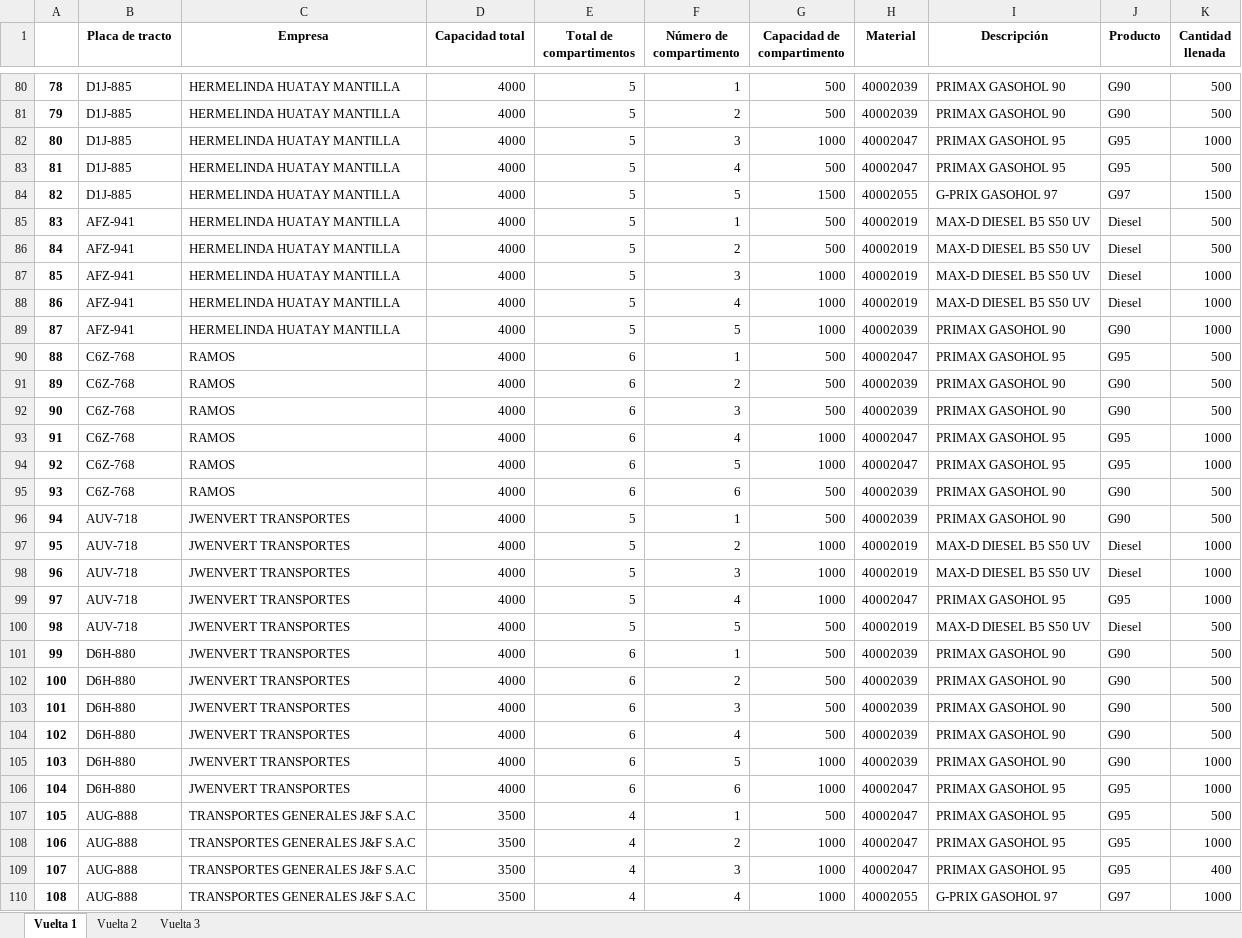
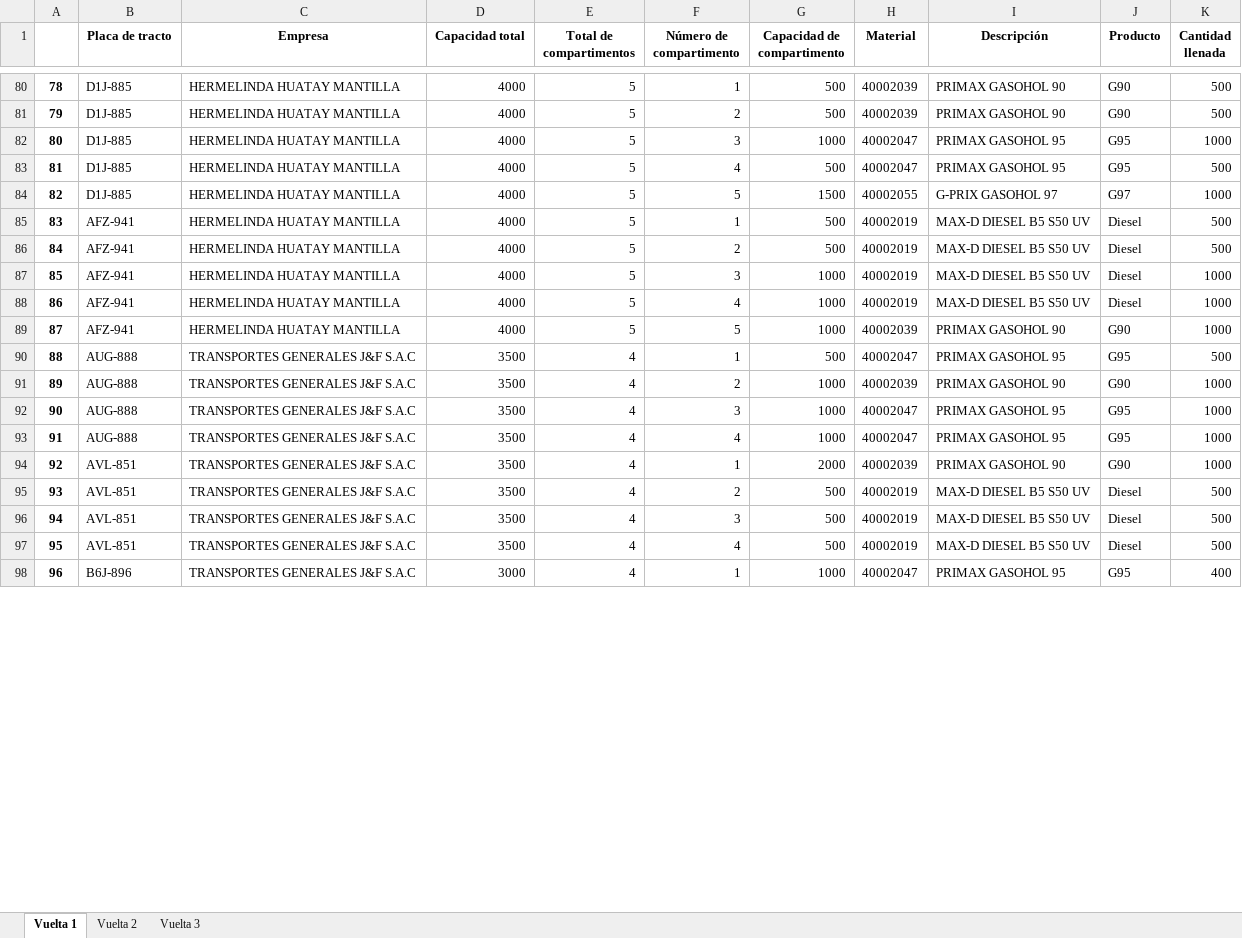
Before and after one commit to Piero16301/Optimizacion_Programacion, an Excel workbook: datos_salida/Distribución_Combustibles_Unidades.xlsx, sheet Vuelta 1, drawn as a sheet; only a part is shown, gaps mark what is left out; values as stored, in another font and other column widths than the file's, no borders; removed rows and columns are numbered as before the commit, all else as after; the diff covers the shown part only; the diff names each change by its address in the sheet, - before the commit and + after, or states it on an @@ line.

Commit message:
Se termina de mostrar las vueltas en el mapa

```diff
--- a/datos_salida/Distribución_Combustibles_Unidades.xlsx (sheet Vuelta 1)
+++ b/datos_salida/Distribución_Combustibles_Unidades.xlsx (sheet Vuelta 1)
-K84 (Cantidad llenada): 1500
+K84 (Cantidad llenada): 1000
-row 90: 88 | C6Z-768 | RAMOS | 4000 | 6 | 1 | 500 | 40002047 | PRIMAX GASOHOL 95 | G95 | 500
-row 91: 89 | C6Z-768 | RAMOS | 4000 | 6 | 2 | 500 | 40002039 | PRIMAX GASOHOL 90 | G90 | 500
-row 92: 90 | C6Z-768 | RAMOS | 4000 | 6 | 3 | 500 | 40002039 | PRIMAX GASOHOL 90 | G90 | 500
-row 93: 91 | C6Z-768 | RAMOS | 4000 | 6 | 4 | 1000 | 40002047 | PRIMAX GASOHOL 95 | G95 | 1000
-row 94: 92 | C6Z-768 | RAMOS | 4000 | 6 | 5 | 1000 | 40002047 | PRIMAX GASOHOL 95 | G95 | 1000
-row 95: 93 | C6Z-768 | RAMOS | 4000 | 6 | 6 | 500 | 40002039 | PRIMAX GASOHOL 90 | G90 | 500
-row 96: 94 | AUV-718 | JWENVERT TRANSPORTES | 4000 | 5 | 1 | 500 | 40002039 | PRIMAX GASOHOL 90 | G90 | 500
-row 97: 95 | AUV-718 | JWENVERT TRANSPORTES | 4000 | 5 | 2 | 1000 | 40002019 | MAX-D DIESEL B5 S50 UV | Diesel | 1000
-row 98: 96 | AUV-718 | JWENVERT TRANSPORTES | 4000 | 5 | 3 | 1000 | 40002019 | MAX-D DIESEL B5 S50 UV | Diesel | 1000
-row 99: 97 | AUV-718 | JWENVERT TRANSPORTES | 4000 | 5 | 4 | 1000 | 40002047 | PRIMAX GASOHOL 95 | G95 | 1000
-row 100: 98 | AUV-718 | JWENVERT TRANSPORTES | 4000 | 5 | 5 | 500 | 40002019 | MAX-D DIESEL B5 S50 UV | Diesel | 500
-row 101: 99 | D6H-880 | JWENVERT TRANSPORTES | 4000 | 6 | 1 | 500 | 40002039 | PRIMAX GASOHOL 90 | G90 | 500
-row 102: 100 | D6H-880 | JWENVERT TRANSPORTES | 4000 | 6 | 2 | 500 | 40002039 | PRIMAX GASOHOL 90 | G90 | 500
-row 103: 101 | D6H-880 | JWENVERT TRANSPORTES | 4000 | 6 | 3 | 500 | 40002039 | PRIMAX GASOHOL 90 | G90 | 500
-row 104: 102 | D6H-880 | JWENVERT TRANSPORTES | 4000 | 6 | 4 | 500 | 40002039 | PRIMAX GASOHOL 90 | G90 | 500
-row 105: 103 | D6H-880 | JWENVERT TRANSPORTES | 4000 | 6 | 5 | 1000 | 40002039 | PRIMAX GASOHOL 90 | G90 | 1000
-row 106: 104 | D6H-880 | JWENVERT TRANSPORTES | 4000 | 6 | 6 | 1000 | 40002047 | PRIMAX GASOHOL 95 | G95 | 1000
@@ column A renumbered between rows 90 and 93 @@
-H91 (Material): 40002047
+H91 (Material): 40002039
-I91 (Descripción): PRIMAX GASOHOL 95
+I91 (Descripción): PRIMAX GASOHOL 90
-J91 (Producto): G95
+J91 (Producto): G90
-K92 (Cantidad llenada): 400
+K92 (Cantidad llenada): 1000
-H93 (Material): 40002055
+H93 (Material): 40002047
-I93 (Descripción): G-PRIX GASOHOL 97
+I93 (Descripción): PRIMAX GASOHOL 95
-J93 (Producto): G97
+J93 (Producto): G95
+row 94: 92 | AVL-851 | TRANSPORTES GENERALES J&F S.A.C | 3500 | 4 | 1 | 2000 | 40002039 | PRIMAX GASOHOL 90 | G90 | 1000
+row 95: 93 | AVL-851 | TRANSPORTES GENERALES J&F S.A.C | 3500 | 4 | 2 | 500 | 40002019 | MAX-D DIESEL B5 S50 UV | Diesel | 500
+row 96: 94 | AVL-851 | TRANSPORTES GENERALES J&F S.A.C | 3500 | 4 | 3 | 500 | 40002019 | MAX-D DIESEL B5 S50 UV | Diesel | 500
+row 97: 95 | AVL-851 | TRANSPORTES GENERALES J&F S.A.C | 3500 | 4 | 4 | 500 | 40002019 | MAX-D DIESEL B5 S50 UV | Diesel | 500
+row 98: 96 | B6J-896 | TRANSPORTES GENERALES J&F S.A.C | 3000 | 4 | 1 | 1000 | 40002047 | PRIMAX GASOHOL 95 | G95 | 400
```
Also changed, not shown: 3 added rows elsewhere in this sheet, sheet Vuelta 2, sheet Vuelta 3, datos_entrada/Detalle_Unidades.xlsx, datos_intermedios/Data_Filtrada_COESTI.xlsx, 7 other files.
